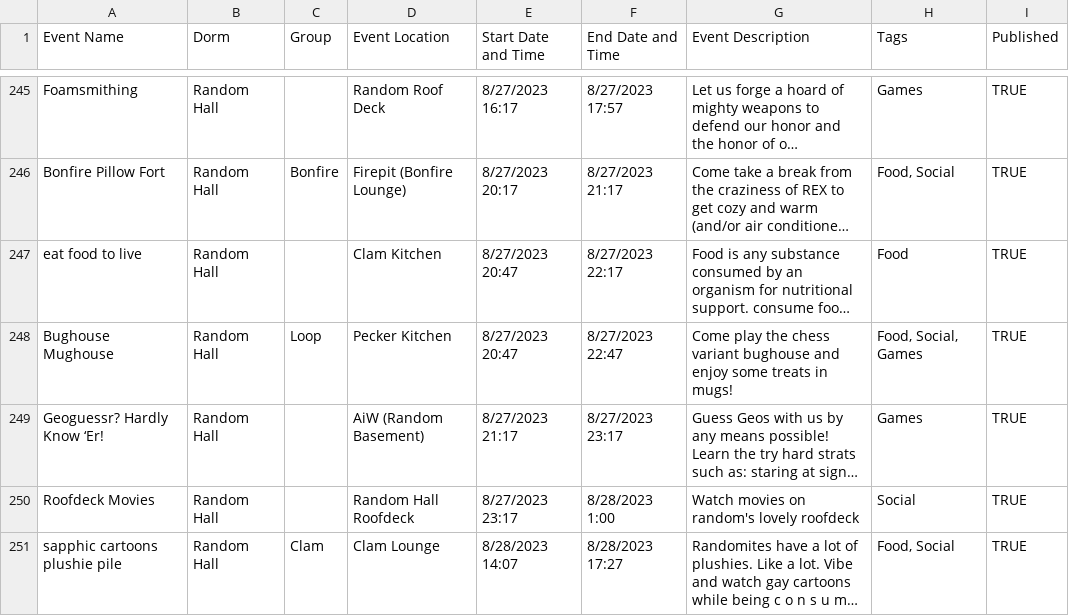
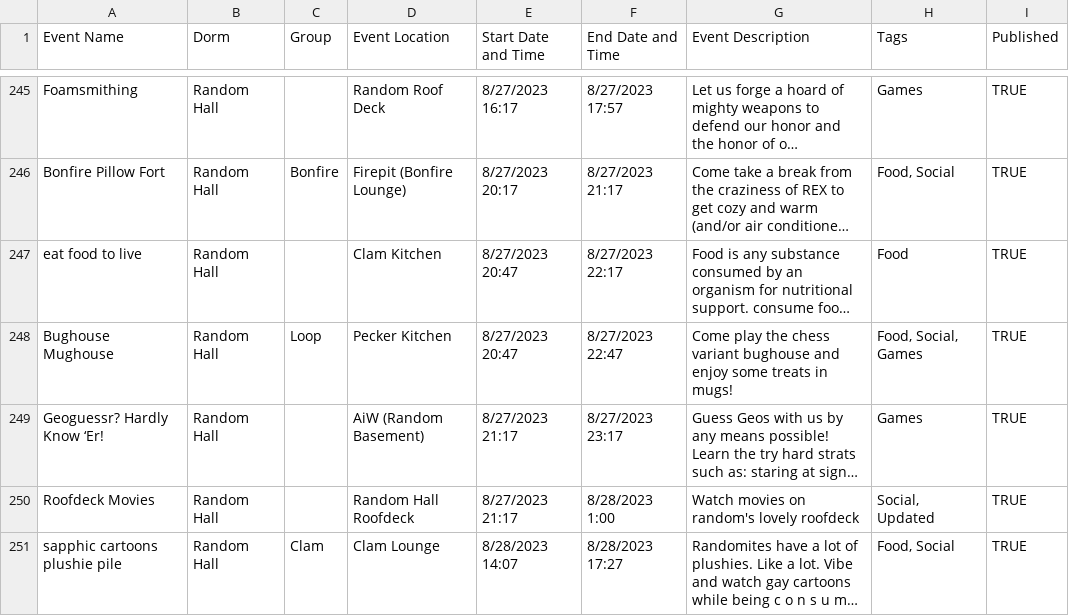
Before and after one commit to mit-dormcon/t-rex, a CSV file: events/2023-events.csv, drawn as a sheet; only a part is shown, gaps mark what is left out; long unchanged cells end in …; the diff covers the shown part only; the diff names each change by its address in the sheet, - before the commit and + after, or states it on an @@ line.

Commit message:
update events for blackout times (round 2)

```diff
--- a/events/2023-events.csv
+++ b/events/2023-events.csv
-E250 (Start Date and Time): 8/27/2023 23:17
+E250 (Start Date and Time): 8/27/2023 21:17
-H250 (Tags): Social
+H250 (Tags): Social, Updated
```
Also changed, not shown: 2 added rows, 1 removed row and 23 edited cells elsewhere in this file.
